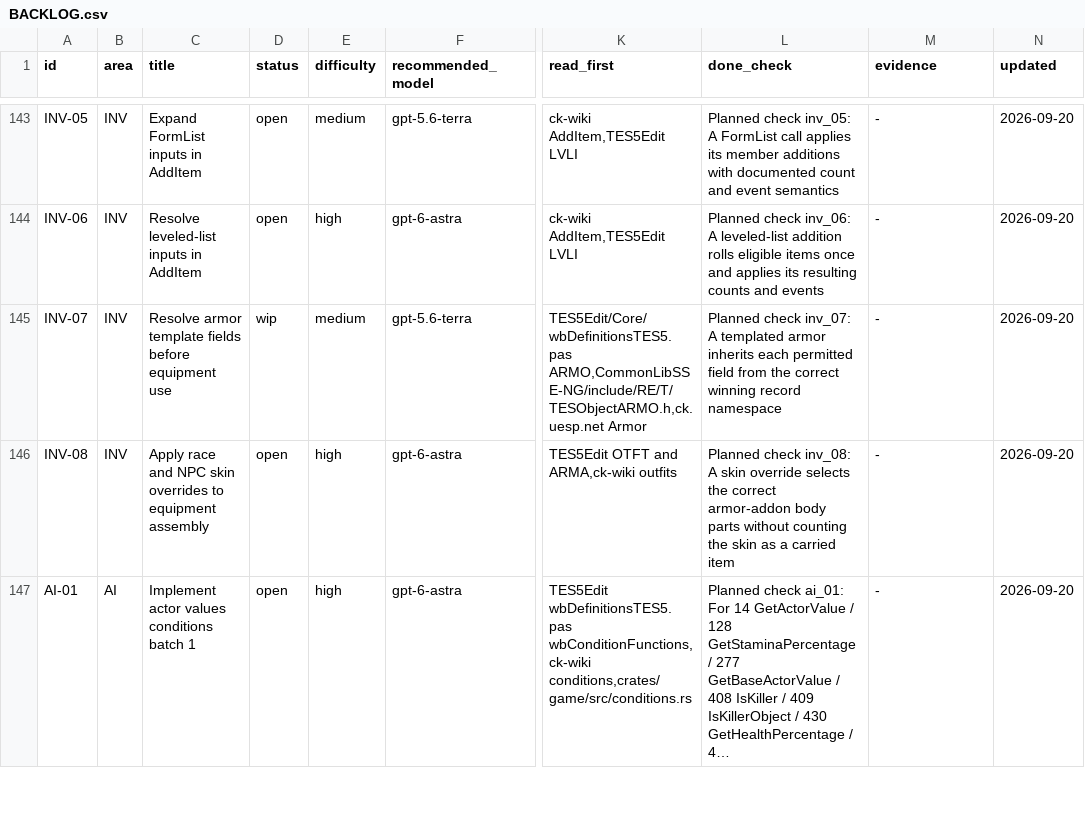
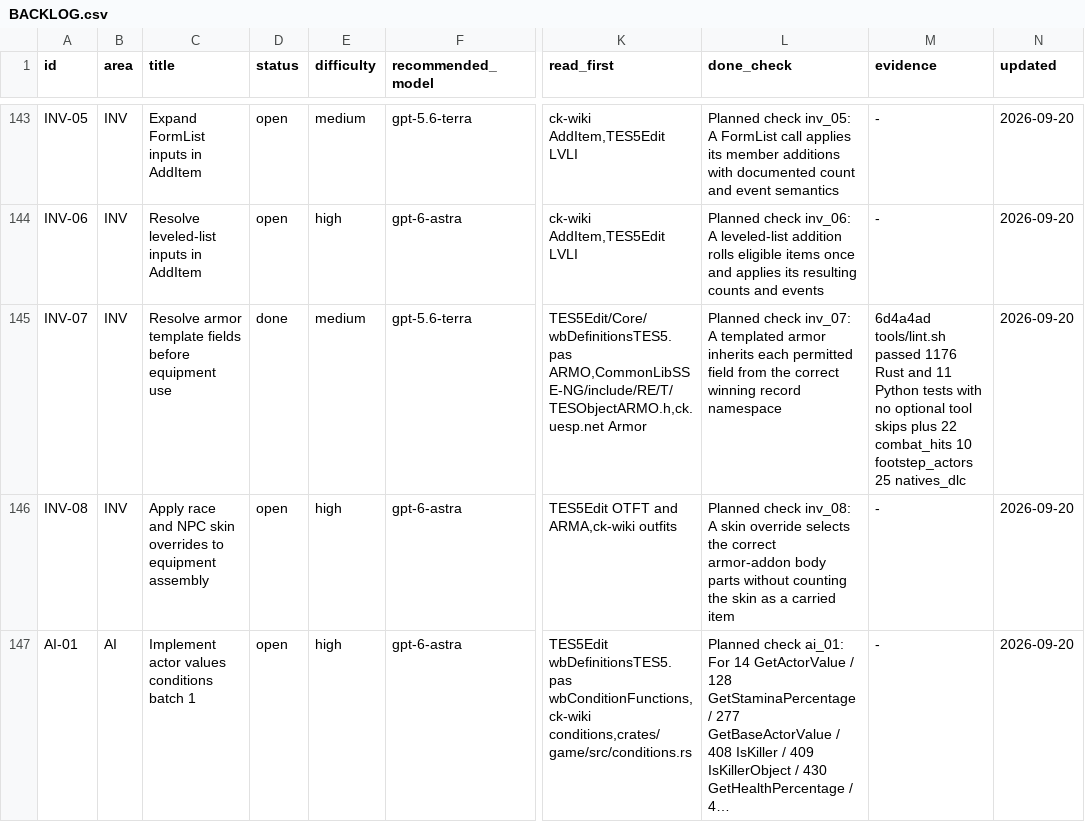
Before and after one commit to earthbone/earthbone-engine, a CSV file: BACKLOG.csv, drawn as a sheet; only a part is shown, gaps mark what is left out; long unchanged cells end in …; the diff names each change by its address in the sheet, - before the commit and + after, or states it on an @@ line.

Commit message:
Record completed INV-07 checks and implementation hash

```diff
--- a/BACKLOG.csv
+++ b/BACKLOG.csv
-D145 (status): wip
+D145 (status): done
-M145 (evidence): -
+M145 (evidence): 6d4a4ad tools/lint.sh passed 1176 Rust and 11 Python tests with no optional tool skips plus 22 combat_hits 10 footstep_actors 25 natives_dlc
```
